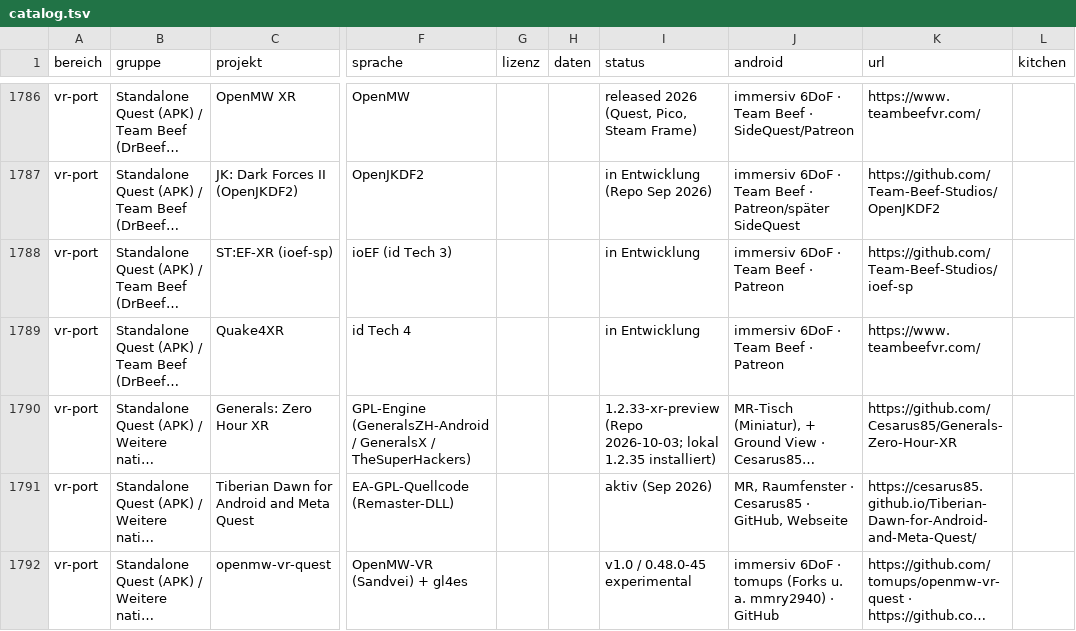
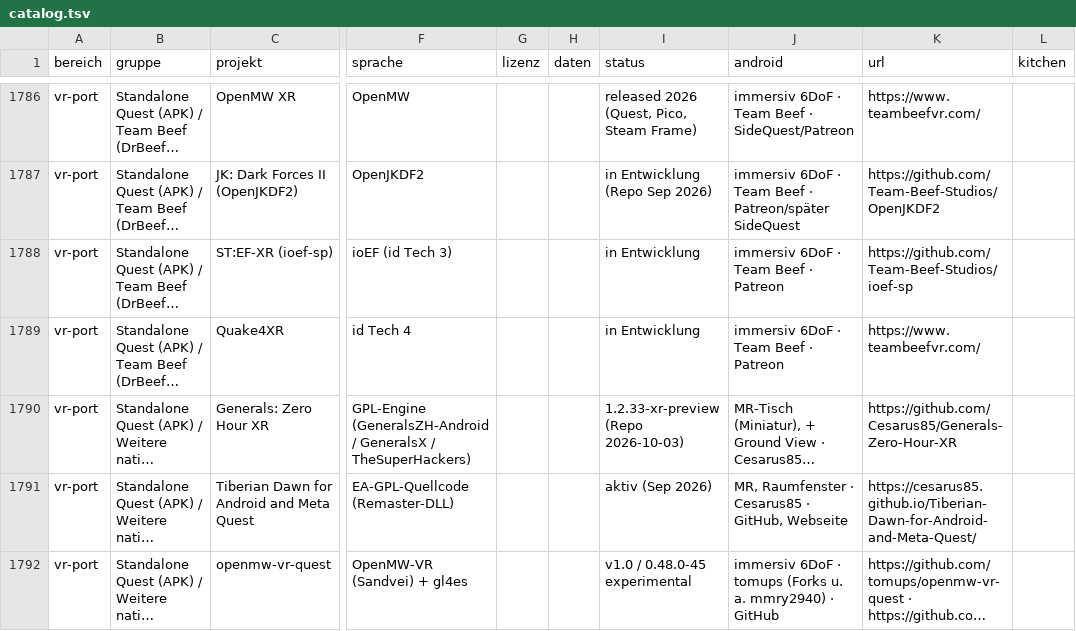
Before and after one commit to friedensbringer-peacemaker/XR-Port-Kitchen, a TSV file: catalog/catalog.tsv, drawn as a sheet; only a part is shown, gaps mark what is left out; long unchanged cells end in …; the diff names each change by its address in the sheet, - before the commit and + after, or states it on an @@ line.

```diff
--- a/catalog/catalog.tsv
+++ b/catalog/catalog.tsv
-I1790 (status): 1.2.33-xr-preview (Repo 2026-10-03; lokal 1.2.35 installiert)
+I1790 (status): 1.2.33-xr-preview (Repo 2026-10-03)
```
Also changed, not shown: 1 other file.
